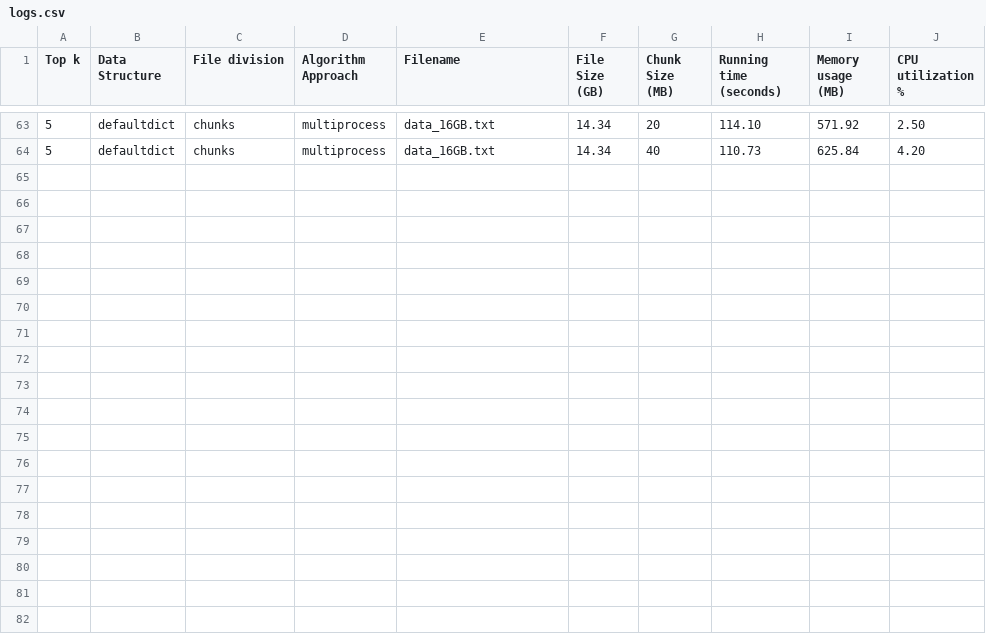
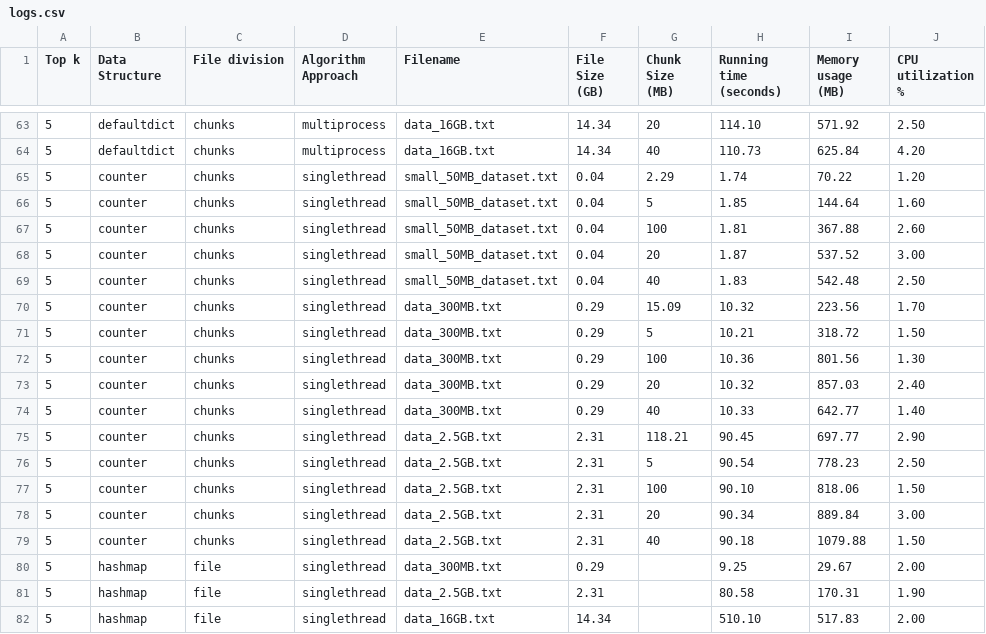
Before and after one commit to divaamahajan/K-Most-Popular-Words, a CSV file: logs/logs.csv, drawn as a sheet; only a part is shown, gaps mark what is left out.

Commit message:
Logs for hashmap file created. Chunks singlethread is not running for 16gb file

```diff
--- a/logs/logs.csv
+++ b/logs/logs.csv
@@ -64 +64,19 @@ Top k,Data Structure,File division,Algorithm Approach,Filename,File Size (GB),Ch
 5,defaultdict,chunks,multiprocess,data_16GB.txt,14.34,40,110.73,625.84,4.20
+5,counter,chunks,singlethread,small_50MB_dataset.txt,0.04,2.29,1.74,70.22,1.20
+5,counter,chunks,singlethread,small_50MB_dataset.txt,0.04,5,1.85,144.64,1.60
+5,counter,chunks,singlethread,small_50MB_dataset.txt,0.04,100,1.81,367.88,2.60
+5,counter,chunks,singlethread,small_50MB_dataset.txt,0.04,20,1.87,537.52,3.00
+5,counter,chunks,singlethread,small_50MB_dataset.txt,0.04,40,1.83,542.48,2.50
+5,counter,chunks,singlethread,data_300MB.txt,0.29,15.09,10.32,223.56,1.70
+5,counter,chunks,singlethread,data_300MB.txt,0.29,5,10.21,318.72,1.50
+5,counter,chunks,singlethread,data_300MB.txt,0.29,100,10.36,801.56,1.30
+5,counter,chunks,singlethread,data_300MB.txt,0.29,20,10.32,857.03,2.40
+5,counter,chunks,singlethread,data_300MB.txt,0.29,40,10.33,642.77,1.40
+5,counter,chunks,singlethread,data_2.5GB.txt,2.31,118.21,90.45,697.77,2.90
+5,counter,chunks,singlethread,data_2.5GB.txt,2.31,5,90.54,778.23,2.50
+5,counter,chunks,singlethread,data_2.5GB.txt,2.31,100,90.10,818.06,1.50
+5,counter,chunks,singlethread,data_2.5GB.txt,2.31,20,90.34,889.84,3.00
+5,counter,chunks,singlethread,data_2.5GB.txt,2.31,40,90.18,1079.88,1.50
+5,hashmap,file,singlethread,data_300MB.txt,0.29,,9.25,29.67,2.00
+5,hashmap,file,singlethread,data_2.5GB.txt,2.31,,80.58,170.31,1.90
+5,hashmap,file,singlethread,data_16GB.txt,14.34,,510.10,517.83,2.00
```
Also changed, not shown: 5 other files.
